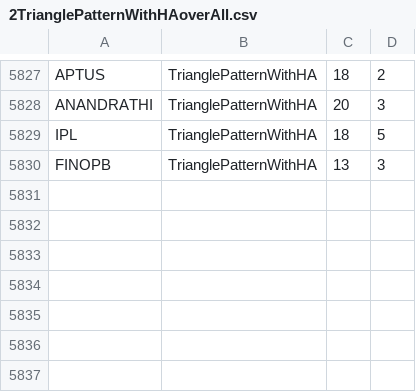
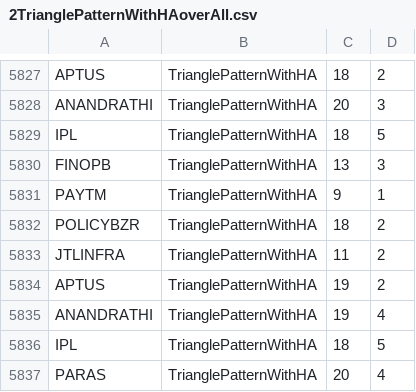
Before and after one commit to bentx/StockSpell, a CSV file: Results/overall/2TrianglePatternWithHAoverAll.csv, drawn as a sheet; only a part is shown, gaps mark what is left out.

```diff
--- a/Results/overall/2TrianglePatternWithHAoverAll.csv
+++ b/Results/overall/2TrianglePatternWithHAoverAll.csv
@@ -5830 +5830,8 @@ IPL,TrianglePatternWithHA,18,5
 FINOPB,TrianglePatternWithHA,13,3
+PAYTM,TrianglePatternWithHA,9,1
+POLICYBZR,TrianglePatternWithHA,18,2
+JTLINFRA,TrianglePatternWithHA,11,2
+APTUS,TrianglePatternWithHA,19,2
+ANANDRATHI,TrianglePatternWithHA,19,4
+IPL,TrianglePatternWithHA,18,5
+PARAS,TrianglePatternWithHA,20,4
```
Also changed, not shown: Results/details/1WA10data.csv, Results/details/1WA12data.csv, 28 other files.
